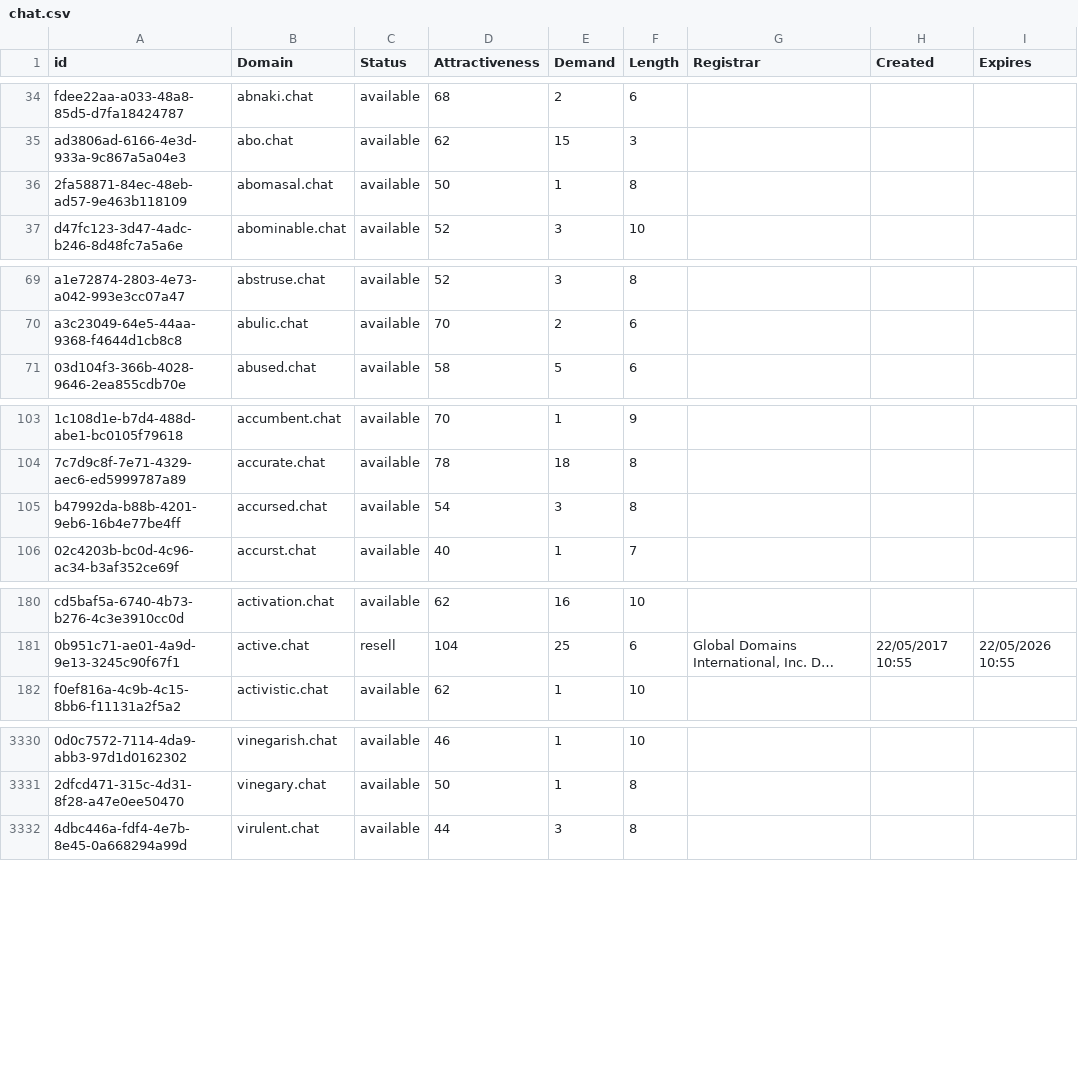
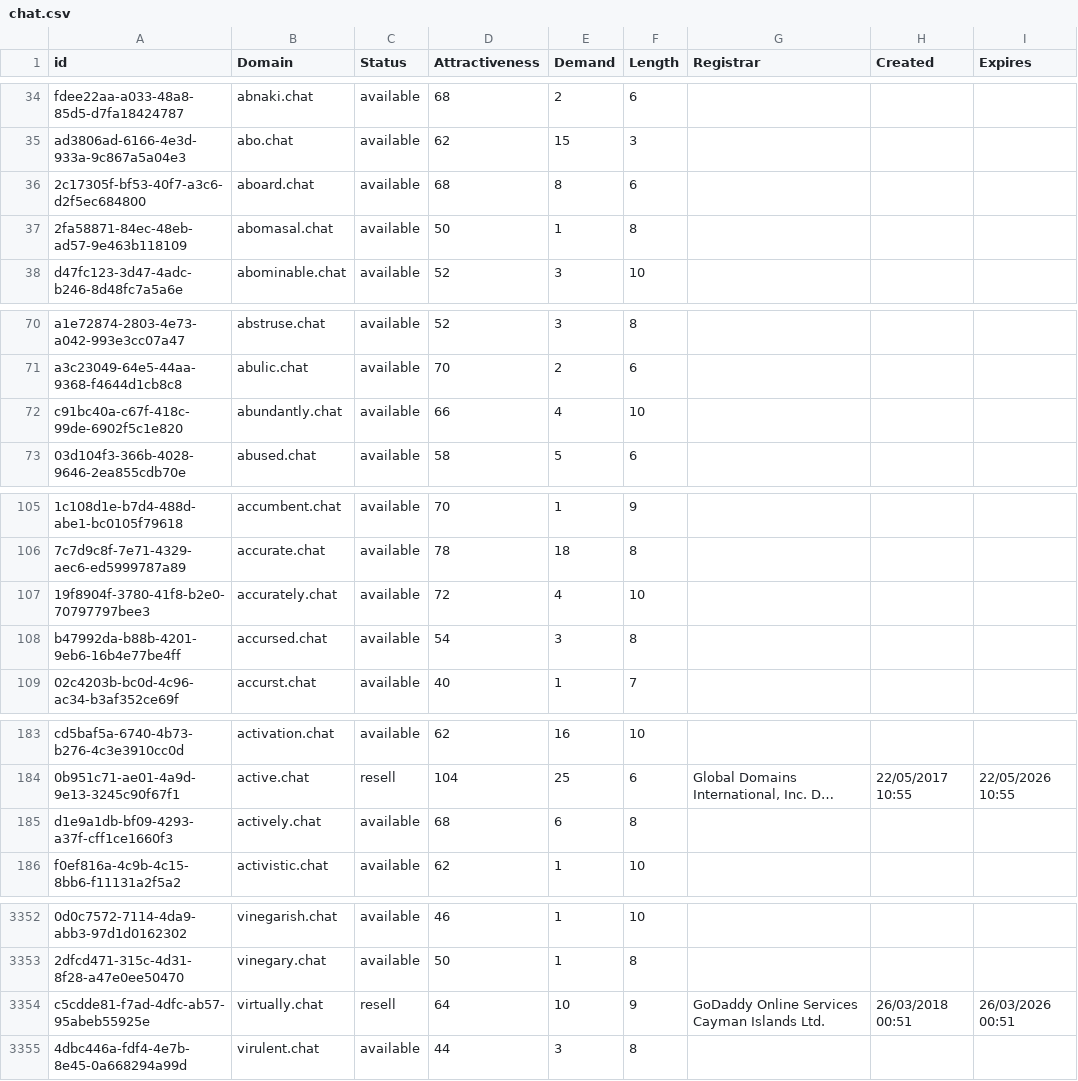
Before and after one commit to UniqueDomains/chat-oneword-domains, a CSV file: chat.csv, drawn as a sheet; only a part is shown, gaps mark what is left out; long unchanged cells end in …; the diff covers the shown part only; the diff names each change by its address in the sheet, - before the commit and + after, or states it on an @@ line.

```diff
--- a/chat.csv
+++ b/chat.csv
+row 36: 2c17305f-bf53-40f7-a3c6-d2f5ec684800 | aboard.chat | available | 68 | 8 | 6
+row 72: c91bc40a-c67f-418c-99de-6902f5c1e820 | abundantly.chat | available | 66 | 4 | 10
+row 107: 19f8904f-3780-41f8-b2e0-70797797bee3 | accurately.chat | available | 72 | 4 | 10
+row 185: d1e9a1db-bf09-4293-a37f-cff1ce1660f3 | actively.chat | available | 68 | 6 | 8
+row 3354: c5cdde81-f7ad-4dfc-ab57-95abeb55925e | virtually.chat | resell | 64 | 10 | 9 | GoDaddy Online Services Cayman Islands Ltd. | 26/03/2018 00:51 | 26/03/2026 00:51
```
Also changed, not shown: 18 added rows and 1 edited cell elsewhere in this file, 2 other files.
